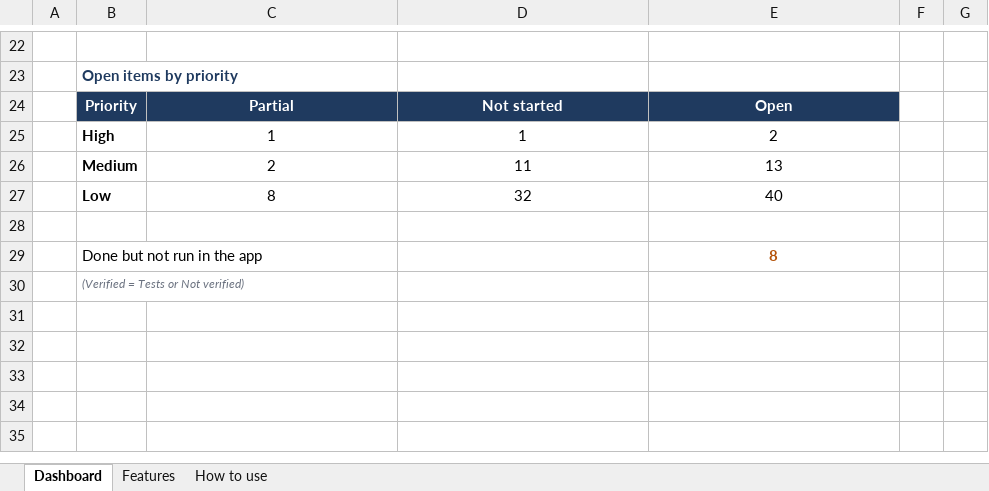
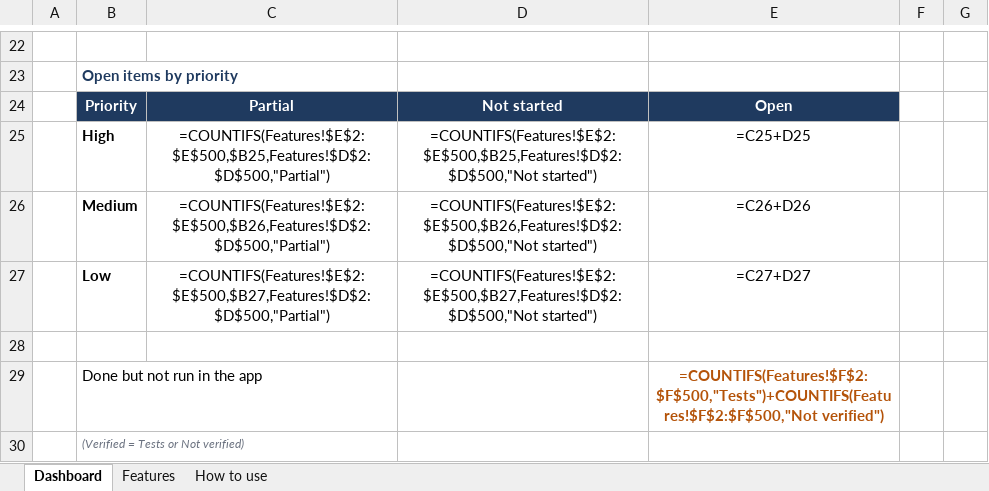
Before and after one commit to sukantamajhi/forge-ide, an Excel workbook: docs/FEATURES.xlsx, sheet Dashboard, drawn as a sheet; only a part is shown, gaps mark what is left out; values as stored, in another font and other column widths than the file's, no borders; formulas without a stored value are shown as written; conditional formats not drawn; the diff covers the shown part only; the diff names each change by its address in the sheet, - before the commit and + after, or states it on an @@ line.

```diff
--- a/docs/FEATURES.xlsx (sheet Dashboard)
+++ b/docs/FEATURES.xlsx (sheet Dashboard)
-C25: 1
+C25: =COUNTIFS(Features!$E$2:$E$500,$B25,Features!$D$2:$D$500,"Partial")
-D25: 1
+D25: =COUNTIFS(Features!$E$2:$E$500,$B25,Features!$D$2:$D$500,"Not started")
-E25: 2
+E25: =C25+D25
-C26: 2
+C26: =COUNTIFS(Features!$E$2:$E$500,$B26,Features!$D$2:$D$500,"Partial")
-D26: 11
+D26: =COUNTIFS(Features!$E$2:$E$500,$B26,Features!$D$2:$D$500,"Not started")
-E26: 13
+E26: =C26+D26
-C27: 8
+C27: =COUNTIFS(Features!$E$2:$E$500,$B27,Features!$D$2:$D$500,"Partial")
-D27: 32
+D27: =COUNTIFS(Features!$E$2:$E$500,$B27,Features!$D$2:$D$500,"Not started")
-E27: 40
+E27: =C27+D27
-E29: 8
+E29: =COUNTIFS(Features!$F$2:$F$500,"Tests")+COUNTIFS(Features!$F$2:$F$500,"Not verified")
```
Also changed, not shown: 1 added row, 1 removed row and 60 edited cells elsewhere in this sheet, sheet Features, 1 other file.
